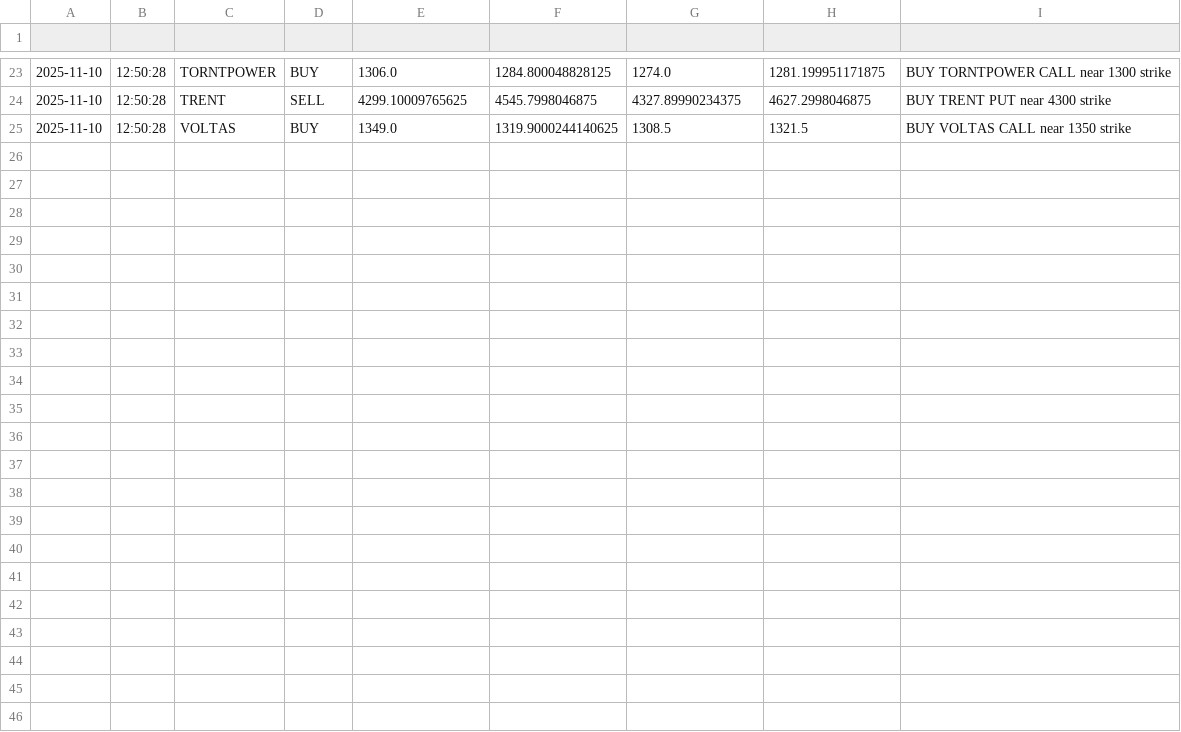
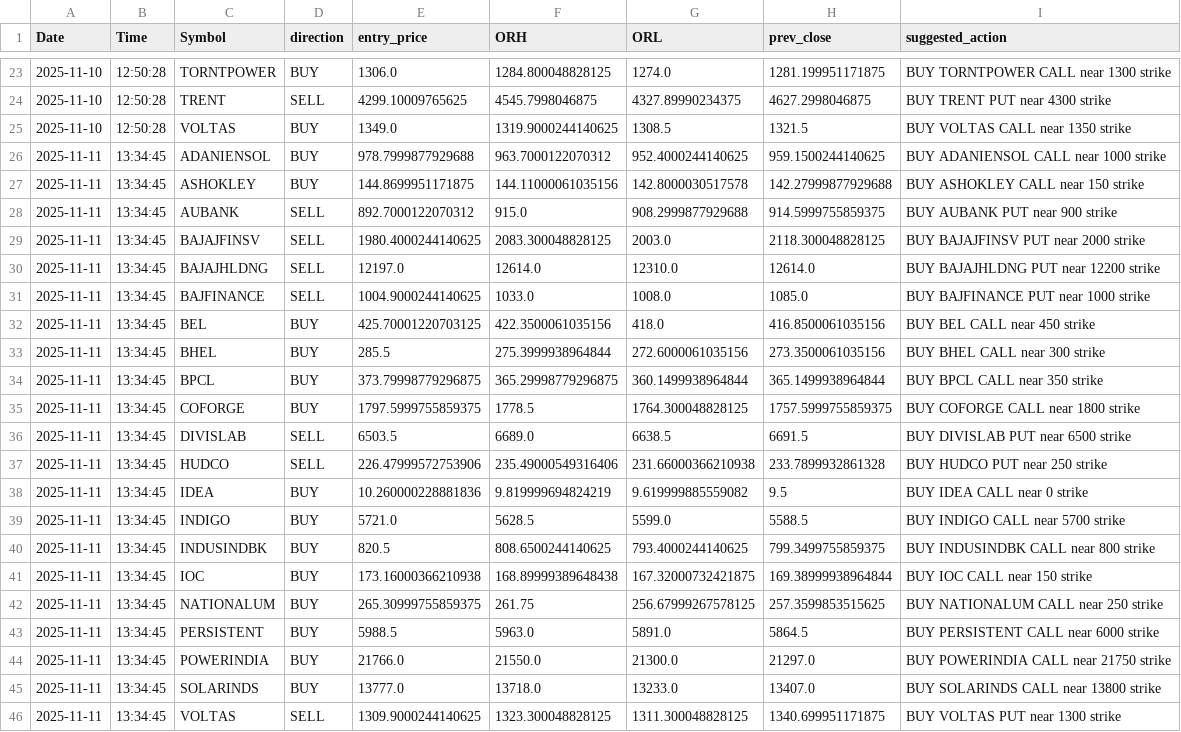
Before and after one commit to shravankishore2/option-orb-bot, a CSV file: backtest_opening_range.csv, drawn as a sheet; only a part is shown, gaps mark what is left out; the diff names each change by its address in the sheet, - before the commit and + after, or states it on an @@ line.

```diff
--- a/backtest_opening_range.csv
+++ b/backtest_opening_range.csv
-row 1: (empty)
+row 1: Date | Time | Symbol | direction | entry_price | ORH | ORL | prev_close | suggested_action
+row 26: 2025-11-11 | 13:34:45 | ADANIENSOL | BUY | 978.7999877929688 | 963.7000122070312 | 952.4000244140625 | 959.1500244140625 | BUY ADANIENSOL CALL near 1000 strike
+row 27: 2025-11-11 | 13:34:45 | ASHOKLEY | BUY | 144.8699951171875 | 144.11000061035156 | 142.8000030517578 | 142.27999877929688 | BUY ASHOKLEY CALL near 150 strike
+row 28: 2025-11-11 | 13:34:45 | AUBANK | SELL | 892.7000122070312 | 915.0 | 908.2999877929688 | 914.5999755859375 | BUY AUBANK PUT near 900 strike
+row 29: 2025-11-11 | 13:34:45 | BAJAJFINSV | SELL | 1980.4000244140625 | 2083.300048828125 | 2003.0 | 2118.300048828125 | BUY BAJAJFINSV PUT near 2000 strike
+row 30: 2025-11-11 | 13:34:45 | BAJAJHLDNG | SELL | 12197.0 | 12614.0 | 12310.0 | 12614.0 | BUY BAJAJHLDNG PUT near 12200 strike
+row 31: 2025-11-11 | 13:34:45 | BAJFINANCE | SELL | 1004.9000244140625 | 1033.0 | 1008.0 | 1085.0 | BUY BAJFINANCE PUT near 1000 strike
+row 32: 2025-11-11 | 13:34:45 | BEL | BUY | 425.70001220703125 | 422.3500061035156 | 418.0 | 416.8500061035156 | BUY BEL CALL near 450 strike
+row 33: 2025-11-11 | 13:34:45 | BHEL | BUY | 285.5 | 275.3999938964844 | 272.6000061035156 | 273.3500061035156 | BUY BHEL CALL near 300 strike
+row 34: 2025-11-11 | 13:34:45 | BPCL | BUY | 373.79998779296875 | 365.29998779296875 | 360.1499938964844 | 365.1499938964844 | BUY BPCL CALL near 350 strike
+row 35: 2025-11-11 | 13:34:45 | COFORGE | BUY | 1797.5999755859375 | 1778.5 | 1764.300048828125 | 1757.5999755859375 | BUY COFORGE CALL near 1800 strike
+row 36: 2025-11-11 | 13:34:45 | DIVISLAB | SELL | 6503.5 | 6689.0 | 6638.5 | 6691.5 | BUY DIVISLAB PUT near 6500 strike
+row 37: 2025-11-11 | 13:34:45 | HUDCO | SELL | 226.47999572753906 | 235.49000549316406 | 231.66000366210938 | 233.7899932861328 | BUY HUDCO PUT near 250 strike
+row 38: 2025-11-11 | 13:34:45 | IDEA | BUY | 10.260000228881836 | 9.819999694824219 | 9.619999885559082 | 9.5 | BUY IDEA CALL near 0 strike
+row 39: 2025-11-11 | 13:34:45 | INDIGO | BUY | 5721.0 | 5628.5 | 5599.0 | 5588.5 | BUY INDIGO CALL near 5700 strike
+row 40: 2025-11-11 | 13:34:45 | INDUSINDBK | BUY | 820.5 | 808.6500244140625 | 793.4000244140625 | 799.3499755859375 | BUY INDUSINDBK CALL near 800 strike
+row 41: 2025-11-11 | 13:34:45 | IOC | BUY | 173.16000366210938 | 168.89999389648438 | 167.32000732421875 | 169.38999938964844 | BUY IOC CALL near 150 strike
+row 42: 2025-11-11 | 13:34:45 | NATIONALUM | BUY | 265.30999755859375 | 261.75 | 256.67999267578125 | 257.3599853515625 | BUY NATIONALUM CALL near 250 strike
+row 43: 2025-11-11 | 13:34:45 | PERSISTENT | BUY | 5988.5 | 5963.0 | 5891.0 | 5864.5 | BUY PERSISTENT CALL near 6000 strike
+row 44: 2025-11-11 | 13:34:45 | POWERINDIA | BUY | 21766.0 | 21550.0 | 21300.0 | 21297.0 | BUY POWERINDIA CALL near 21750 strike
+row 45: 2025-11-11 | 13:34:45 | SOLARINDS | BUY | 13777.0 | 13718.0 | 13233.0 | 13407.0 | BUY SOLARINDS CALL near 13800 strike
+row 46: 2025-11-11 | 13:34:45 | VOLTAS | SELL | 1309.9000244140625 | 1323.300048828125 | 1311.300048828125 | 1340.699951171875 | BUY VOLTAS PUT near 1300 strike
```
Also changed, not shown: opening_15min_ohlc.csv, sent_notifications.csv, 5 other files.
